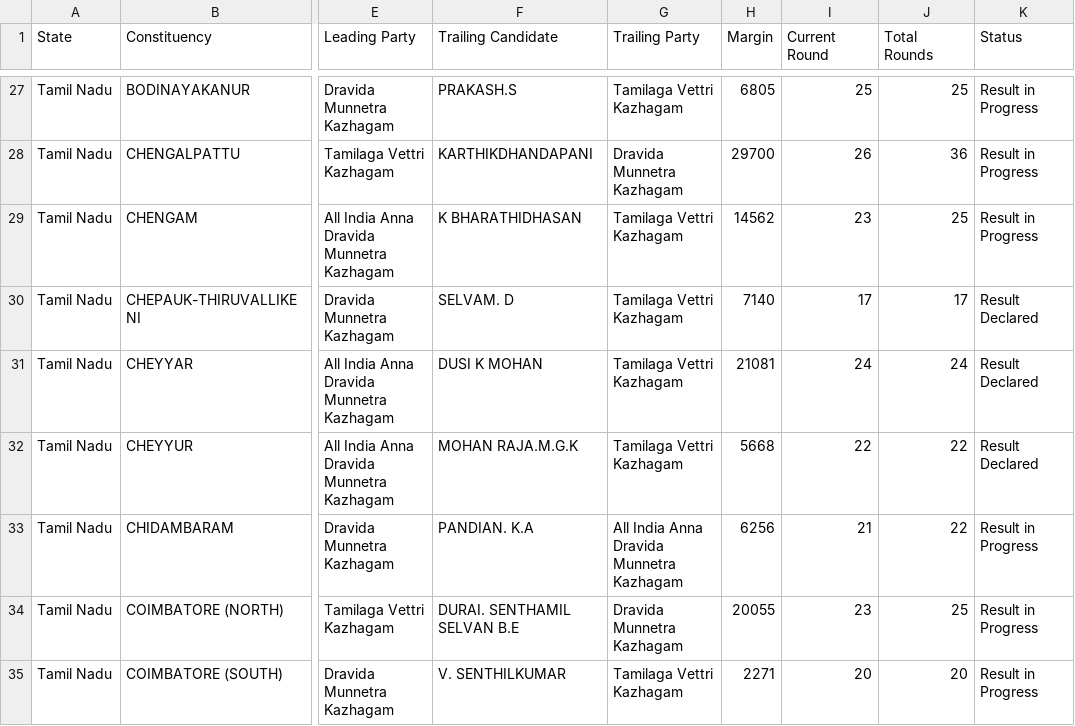
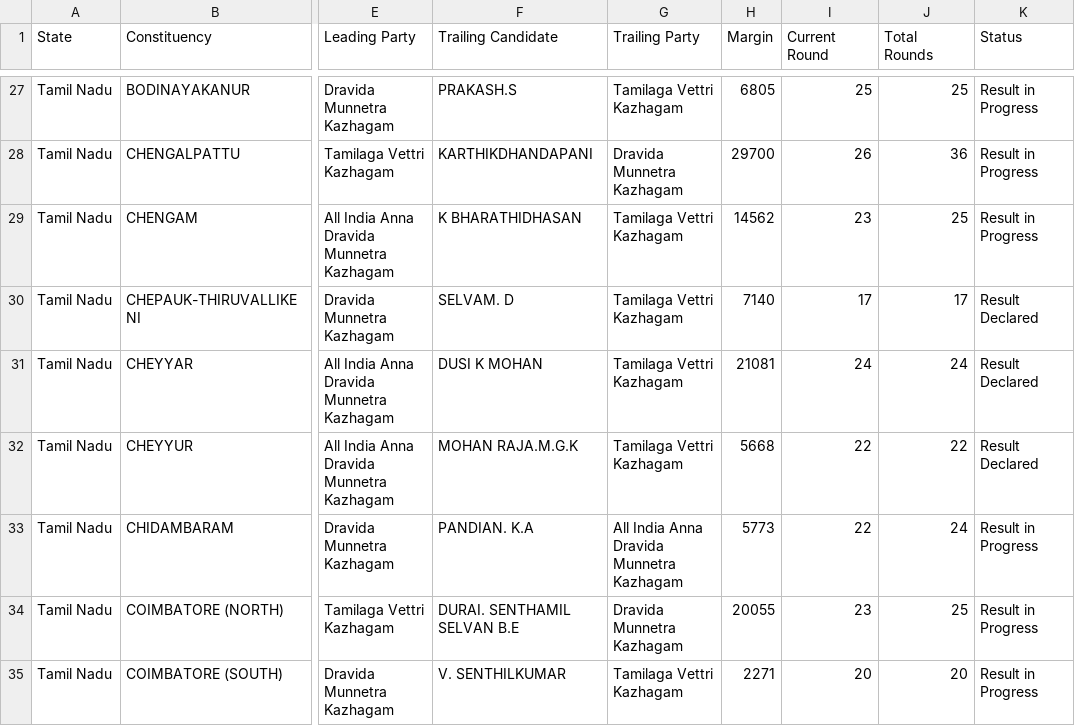
Before and after one commit to muthuishere/tnelection2026, a CSV file: results.csv, drawn as a sheet; only a part is shown, gaps mark what is left out; the diff covers the shown part only; the diff names each change by its address in the sheet, - before the commit and + after, or states it on an @@ line.

Commit message:
auto: refresh results 2026-05-04T14:08Z

```diff
--- a/results.csv
+++ b/results.csv
-H33 (Margin): 6256
+H33 (Margin): 5773
-I33 (Current Round): 21
+I33 (Current Round): 22
-J33 (Total Rounds): 22
+J33 (Total Rounds): 24
```
Also changed, not shown: 16 edited cells elsewhere in this file, 1 other file.
